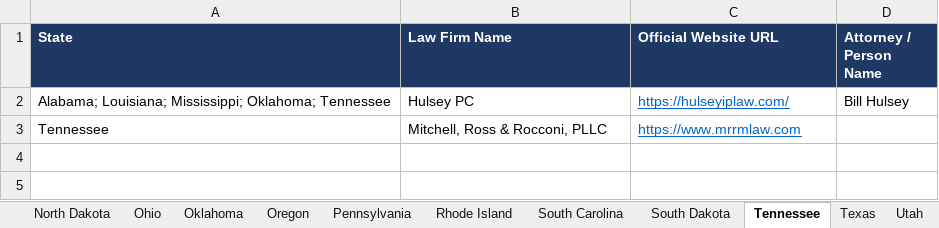
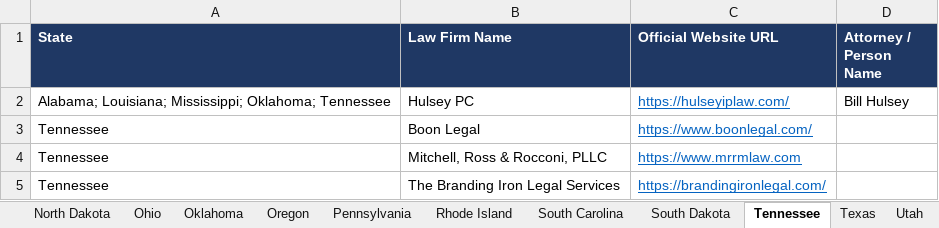
Before and after one commit to Nike-123/firecrawl, an Excel workbook: ip_research/US_IP_Law_Firms_Master.xlsx, sheet Tennessee, drawn as a sheet; values as stored, in another font and other column widths than the file's, no borders; the diff names each change by its address in the sheet, - before the commit and + after, or states it on an @@ line.

```diff
--- a/ip_research/US_IP_Law_Firms_Master.xlsx (sheet Tennessee)
+++ b/ip_research/US_IP_Law_Firms_Master.xlsx (sheet Tennessee)
+row 3: Tennessee | Boon Legal | https://www.boonlegal.com/
+row 5: Tennessee | The Branding Iron Legal Services | https://brandingironlegal.com/
```
Also changed, not shown: sheet Master, sheet Oklahoma, sheet Arkansas, 9 other files.
